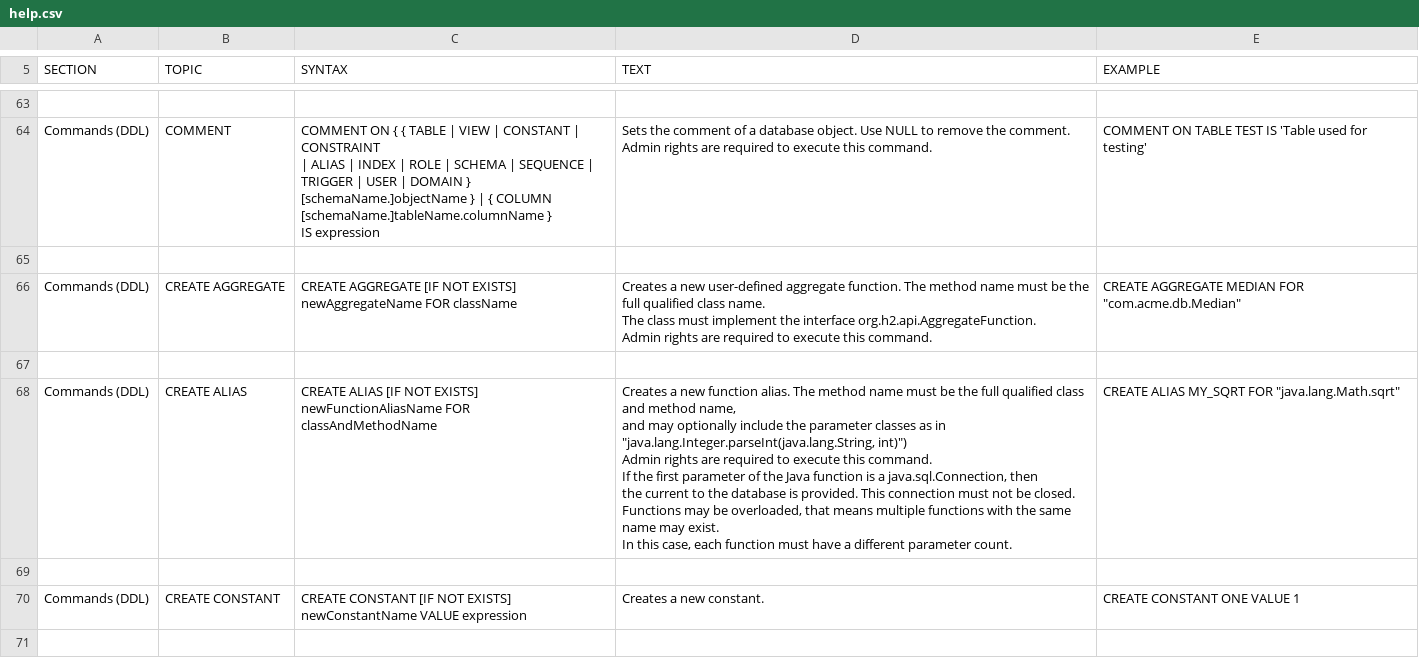
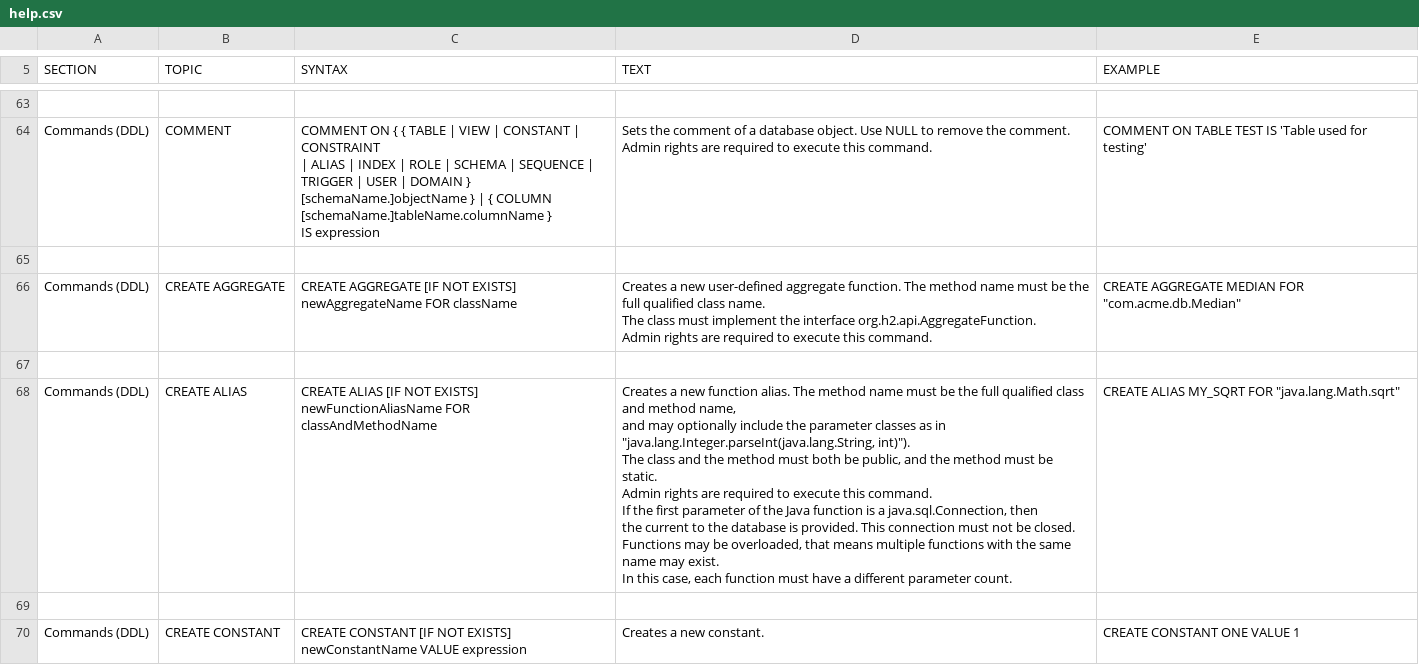
Before and after one commit to peterfich/h2database, a CSV file: h2/src/main/org/h2/res/help.csv, drawn as a sheet; only a part is shown, gaps mark what is left out; the shorter side is filled out with more unchanged rows.

```diff
--- a/h2/src/main/org/h2/res/help.csv
+++ b/h2/src/main/org/h2/res/help.csv
@@ -356,15 +356,16 @@ CREATE AGGREGATE MEDIAN FOR ""com.acme.db.Median""
 
-"Commands (DDL)","CREATE ALIAS","
-CREATE ALIAS [IF NOT EXISTS] newFunctionAliasName FOR classAndMethodName
-","
-Creates a new function alias. The method name must be the full qualified class and method name,
-and may optionally include the parameter classes as in ""java.lang.Integer.parseInt(java.lang.String, int)"")
-Admin rights are required to execute this command.
-If the first parameter of the Java function is a java.sql.Connection, then
-the current to the database is provided. This connection must not be closed.
-Functions may be overloaded, that means multiple functions with the same name may exist.
-In this case, each function must have a different parameter count.
-","
-CREATE ALIAS MY_SQRT FOR ""java.lang.Math.sqrt""
-"
+"Commands (DDL)","CREATE ALIAS","
+CREATE ALIAS [IF NOT EXISTS] newFunctionAliasName FOR classAndMethodName
+","
+Creates a new function alias. The method name must be the full qualified class and method name,
+and may optionally include the parameter classes as in ""java.lang.Integer.parseInt(java.lang.String, int)"").
+The class and the method must both be public, and the method must be static.
+Admin rights are required to execute this command.
+If the first parameter of the Java function is a java.sql.Connection, then
+the current to the database is provided. This connection must not be closed.
+Functions may be overloaded, that means multiple functions with the same name may exist.
+In this case, each function must have a different parameter count.
+","
+CREATE ALIAS MY_SQRT FOR ""java.lang.Math.sqrt""
+"
 
```
Also changed, not shown: 20 other files.
